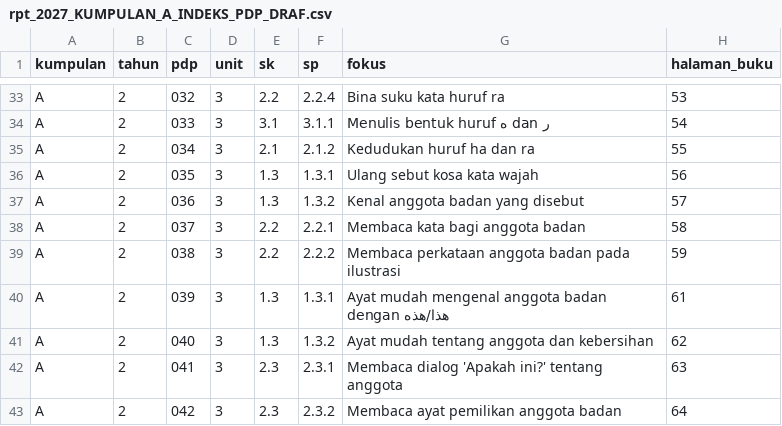
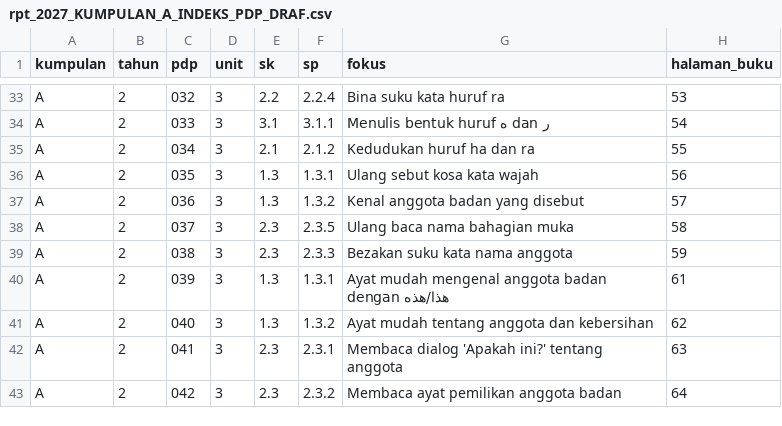
Before and after one commit to nurynayreen88/CikguLaju-AI, a CSV file: rpt_2027/bahasa_arab/rpt_2027_KUMPULAN_A_INDEKS_PDP_DRAF.csv, drawn as a sheet; only a part is shown, gaps mark what is left out; the diff names each change by its address in the sheet, - before the commit and + after, or states it on an @@ line.

Commit message:
Lengkapkan PPKI SK 5.2 dan Bahasa Arab Tahun 2 PdP 037–038

```diff
--- a/rpt_2027/bahasa_arab/rpt_2027_KUMPULAN_A_INDEKS_PDP_DRAF.csv
+++ b/rpt_2027/bahasa_arab/rpt_2027_KUMPULAN_A_INDEKS_PDP_DRAF.csv
-E38:E39 (sk): 2.2
+E38:E39 (sk): 2.3
-F38 (sp): 2.2.1
+F38 (sp): 2.3.5
-G38 (fokus): Membaca kata bagi anggota badan
+G38 (fokus): Ulang baca nama bahagian muka
-F39 (sp): 2.2.2
+F39 (sp): 2.3.3
-G39 (fokus): Membaca perkataan anggota badan pada ilustrasi
+G39 (fokus): Bezakan suku kata nama anggota
```
Also changed, not shown: rpt_2027/bahasa_arab/rpt_2027_KUMPULAN_B_INDEKS_PDP_DRAF.csv, rpt_2027/bahasa_arab/year2_unit3_pdp029_044_DRAF.csv, 14 other files.
